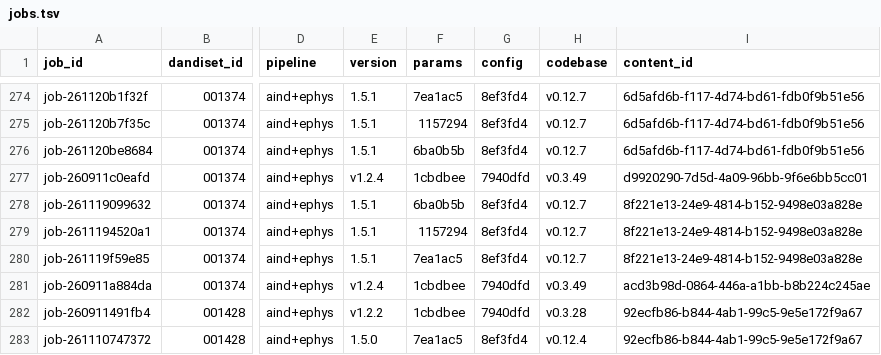
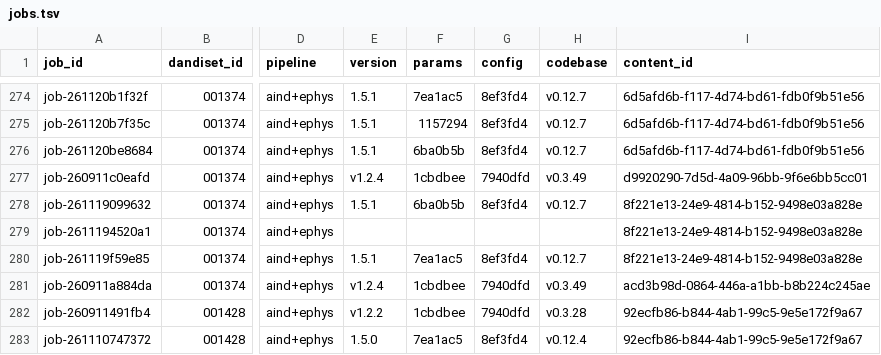
Before and after one commit to dandi-compute/001697, a TSV file: derivatives/jobs.tsv, drawn as a sheet; only a part is shown, gaps mark what is left out; the diff names each change by its address in the sheet, - before the commit and + after, or states it on an @@ line.

```diff
--- a/derivatives/jobs.tsv
+++ b/derivatives/jobs.tsv
-E279 (version): 1.5.1
+E279 (version): (empty)
-F279 (params): 1157294
+F279 (params): (empty)
-G279 (config): 8ef3fd4
+G279 (config): (empty)
-H279 (codebase): v0.12.7
+H279 (codebase): (empty)
```
Also changed, not shown: 2 other files.
